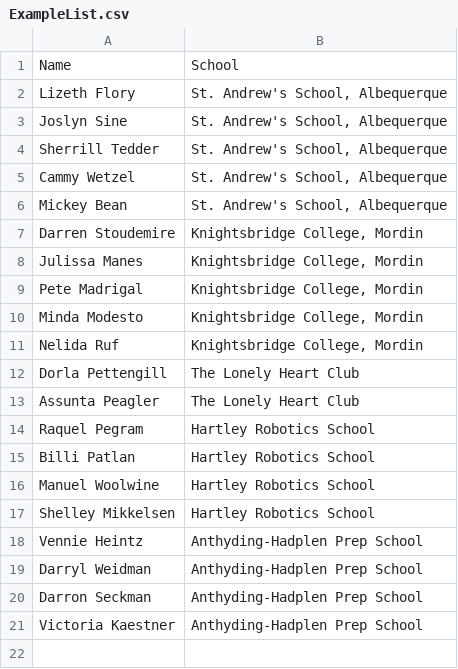
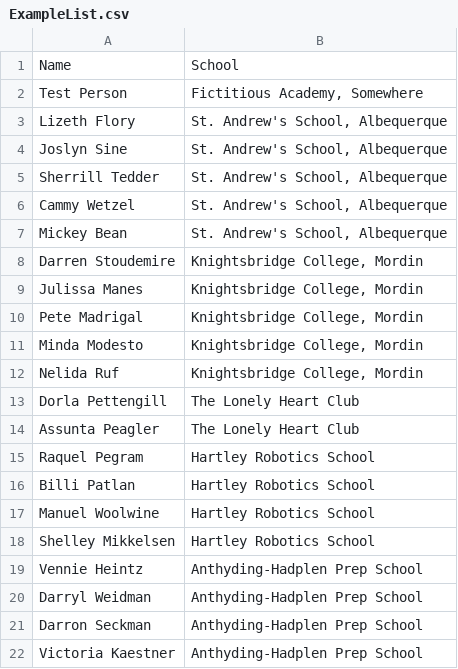
Before and after one commit to sourcebots/art, a CSV file: Certificates/ExampleList.csv, drawn as a sheet.

Commit message:
Update certificate designs for SP2019

```diff
--- a/Certificates/ExampleList.csv
+++ b/Certificates/ExampleList.csv
@@ -1,2 +1,3 @@
 Name,School
+Test Person,"Fictitious Academy, Somewhere"
 Lizeth Flory,"St. Andrew's School, Albequerque"
```
Also changed, not shown: 9 other files.
